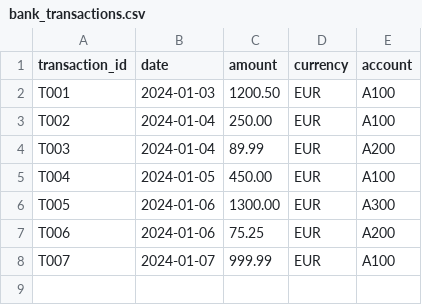
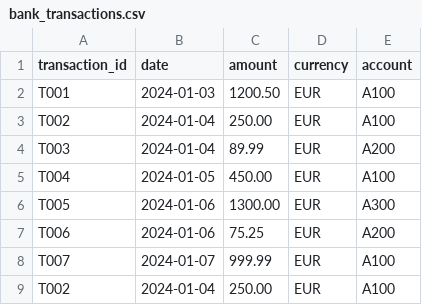
Before and after one commit to ivana-vokic-git-hub/data-quality-recon-toolkit, a CSV file: data/sample/bank_transactions.csv, drawn as a sheet.

Commit message:
Add validation module and CLI flag for data quality checks

```diff
--- a/data/sample/bank_transactions.csv
+++ b/data/sample/bank_transactions.csv
@@ -8 +8,2 @@ T006,2024-01-06,75.25,EUR,A200
 T007,2024-01-07,999.99,EUR,A100
+T002,2024-01-04,250.00,EUR,A100
```
Also changed, not shown: 2 other files.
